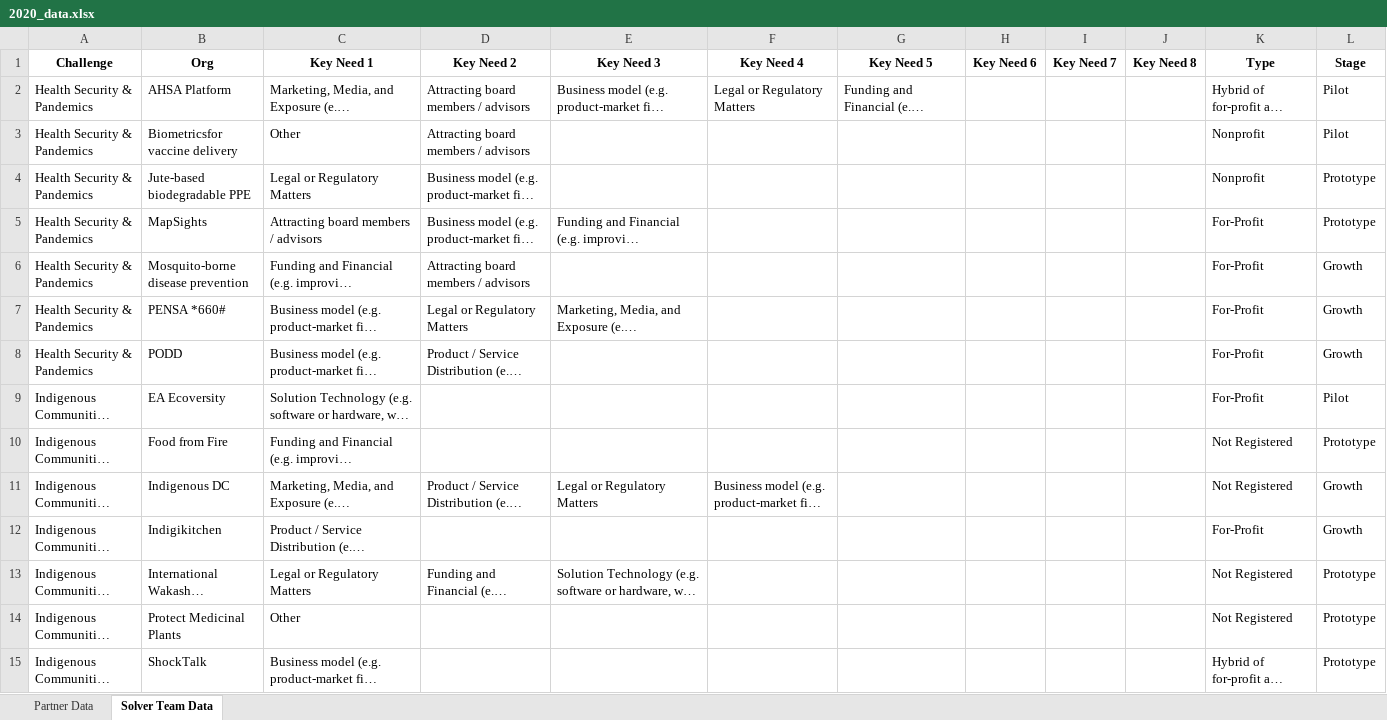
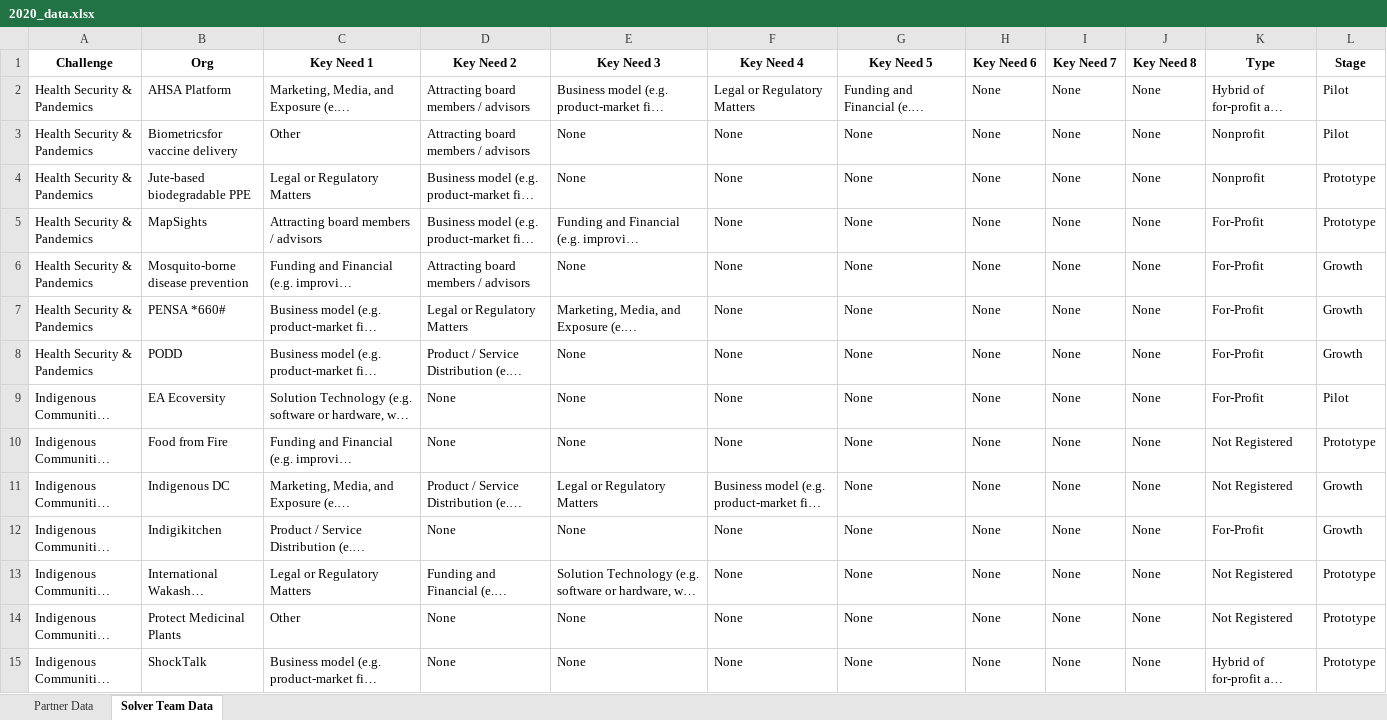
Before and after one commit to vsathwikm/Plotly_MIT_Solve_Heroku, an Excel workbook: notebooks/2020_data.xlsx, sheet Solver Team Data, drawn as a sheet; only a part is shown; long unchanged cells end in …; values as stored, in another font and other column widths than the file's, no borders; the diff covers the shown part only; the diff names each change by its address in the sheet, - before the commit and + after, or states it on an @@ line.

```diff
--- a/notebooks/2020_data.xlsx (sheet Solver Team Data)
+++ b/notebooks/2020_data.xlsx (sheet Solver Team Data)
-H2:H15 (Key Need 6): (empty)
+H2:H15 (Key Need 6): None
-I2:I15 (Key Need 7): (empty)
+I2:I15 (Key Need 7): None
-J2:J15 (Key Need 8): (empty)
+J2:J15 (Key Need 8): None
-E3:E4 (Key Need 3): (empty)
+E3:E4 (Key Need 3): None
-F3:F10 (Key Need 4): (empty)
+F3:F10 (Key Need 4): None
-G3:G15 (Key Need 5): (empty)
+G3:G15 (Key Need 5): None
-E6 (Key Need 3): (empty)
+E6 (Key Need 3): None
-E8:E10 (Key Need 3): (empty)
+E8:E10 (Key Need 3): None
-D9:D10 (Key Need 2): (empty)
+D9:D10 (Key Need 2): None
-D12 (Key Need 2): (empty)
+D12 (Key Need 2): None
-E12 (Key Need 3): (empty)
+E12 (Key Need 3): None
-F12:F15 (Key Need 4): (empty)
+F12:F15 (Key Need 4): None
-D14:D15 (Key Need 2): (empty)
+D14:D15 (Key Need 2): None
-E14:E15 (Key Need 3): (empty)
+E14:E15 (Key Need 3): None
```
Also changed, not shown: 158 edited cells elsewhere in this sheet, sheet Partner Data, 4 other files.
